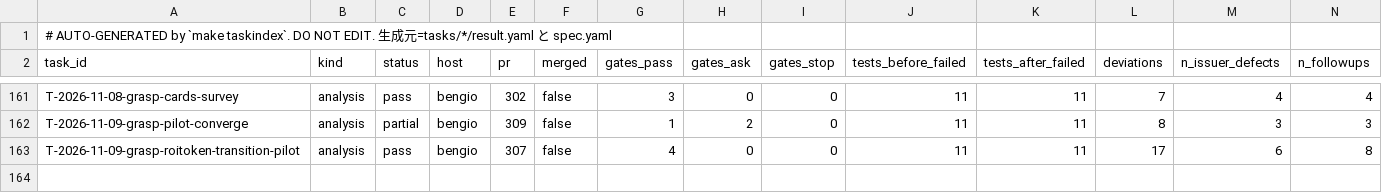
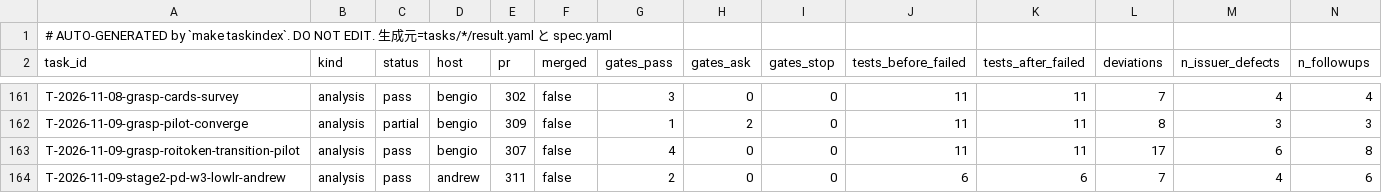
Before and after one commit to takuya3h/m2, a CSV file: context/auto/tasks_summary.csv, drawn as a sheet; only a part is shown, gaps mark what is left out; rows hold the shown columns only; the diff names each change by its address in the sheet, - before the commit and + after, or states it on an @@ line.

```diff
--- a/context/auto/tasks_summary.csv
+++ b/context/auto/tasks_summary.csv
+row 164: T-2026-11-09-stage2-pd-w3-lowlr-andrew | analysis | pass | andrew | 311 | false | 2 | 0 | 0 | 6 | 6 | 7 | 4 | 6
```
Also changed, not shown: 3 other files.
